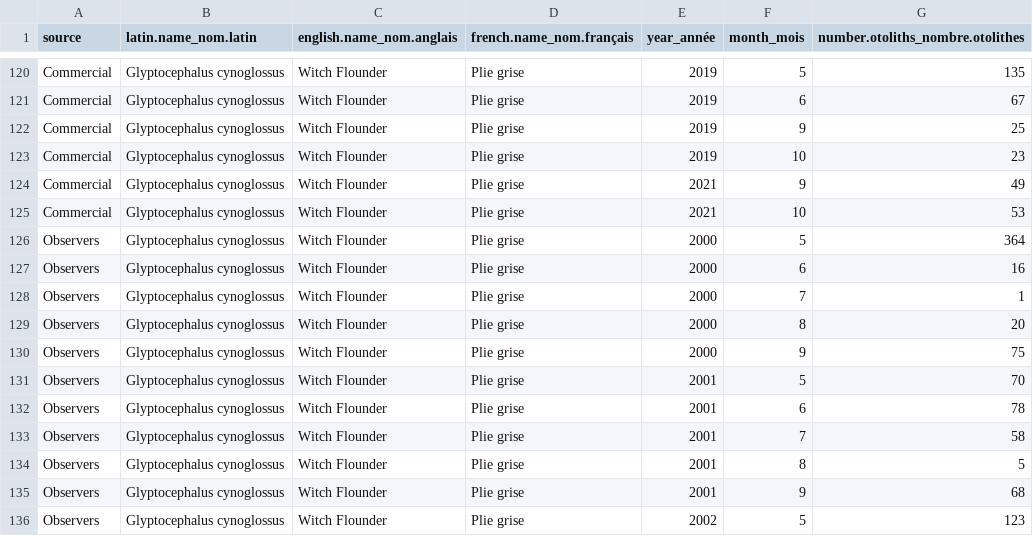
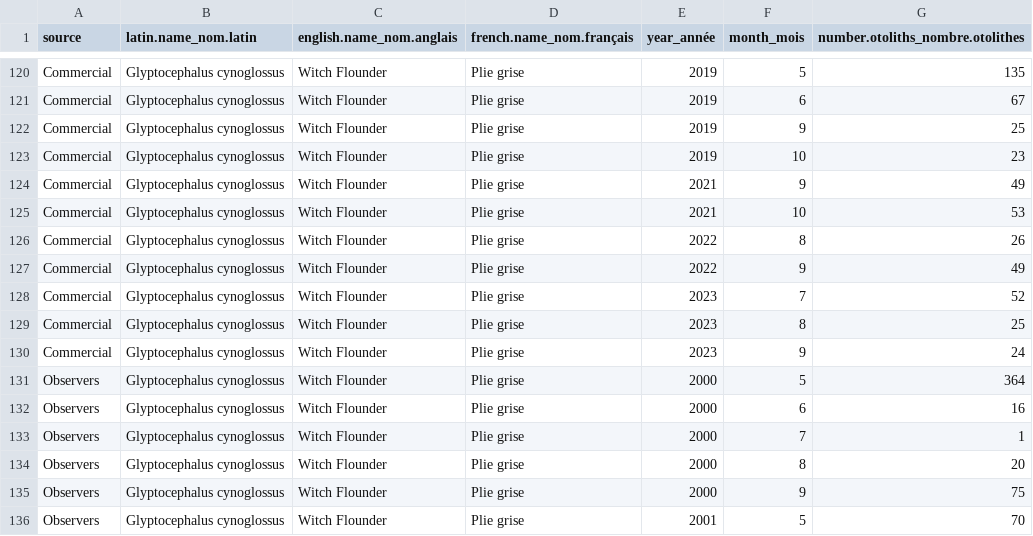
Before and after one commit to dfo-gulf-science/fgp-datasets, a CSV file: otolith_collection/NAFO-4RST-Witch-Flounder-otoliths.csv, drawn as a sheet; only a part is shown, gaps mark what is left out; the shorter side is filled out with more unchanged rows.

```diff
--- a/otolith_collection/NAFO-4RST-Witch-Flounder-otoliths.csv
+++ b/otolith_collection/NAFO-4RST-Witch-Flounder-otoliths.csv
@@ -125,2 +125,7 @@
 "Commercial","Glyptocephalus cynoglossus","Witch Flounder","Plie grise","2021","10",53
+"Commercial","Glyptocephalus cynoglossus","Witch Flounder","Plie grise","2022","8",26
+"Commercial","Glyptocephalus cynoglossus","Witch Flounder","Plie grise","2022","9",49
+"Commercial","Glyptocephalus cynoglossus","Witch Flounder","Plie grise","2023","7",52
+"Commercial","Glyptocephalus cynoglossus","Witch Flounder","Plie grise","2023","8",25
+"Commercial","Glyptocephalus cynoglossus","Witch Flounder","Plie grise","2023","9",24
 "Observers","Glyptocephalus cynoglossus","Witch Flounder","Plie grise","2000","5",364
```
Also changed, not shown: otolith_collection/NAFO-4RST-Witch-Flounder-ages.csv, otolith_collection/NAFO-4T-Yellowtail-Flounder-ages.csv, 23 other files.
